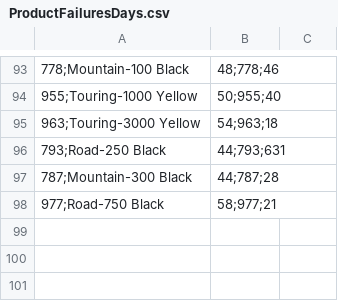
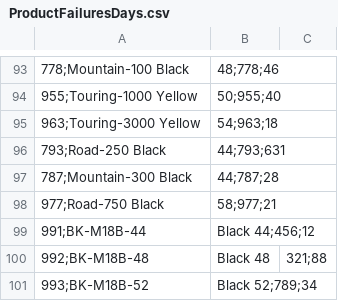
Before and after one commit to Andrea-Martorana-Tusa/AI_ML_PowerBI, a CSV file: ProductFailuresDays.csv, drawn as a sheet; only a part is shown, gaps mark what is left out; the diff names each change by its address in the sheet, - before the commit and + after, or states it on an @@ line.

Commit message:
Update ProductFailuresDays.csv

```diff
--- a/ProductFailuresDays.csv
+++ b/ProductFailuresDays.csv
+row 99: 991;BK-M18B-44 | Black 44;456;12
+row 100: 992;BK-M18B-48 | Black 48 | 321;88
+row 101: 993;BK-M18B-52 | Black 52;789;34
```
